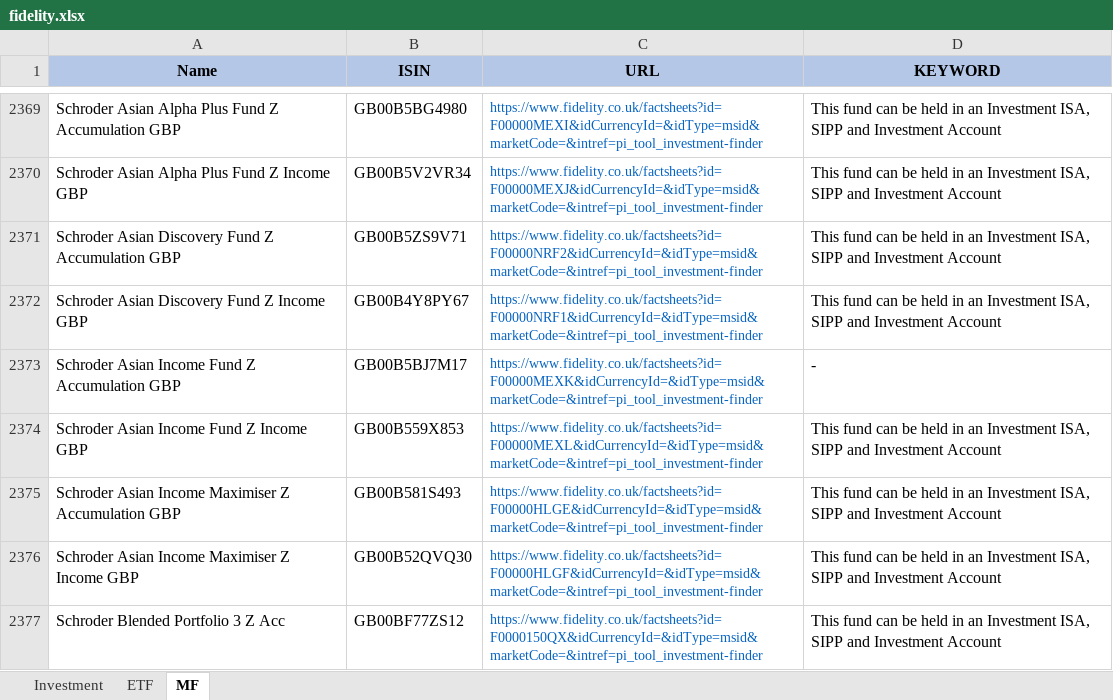
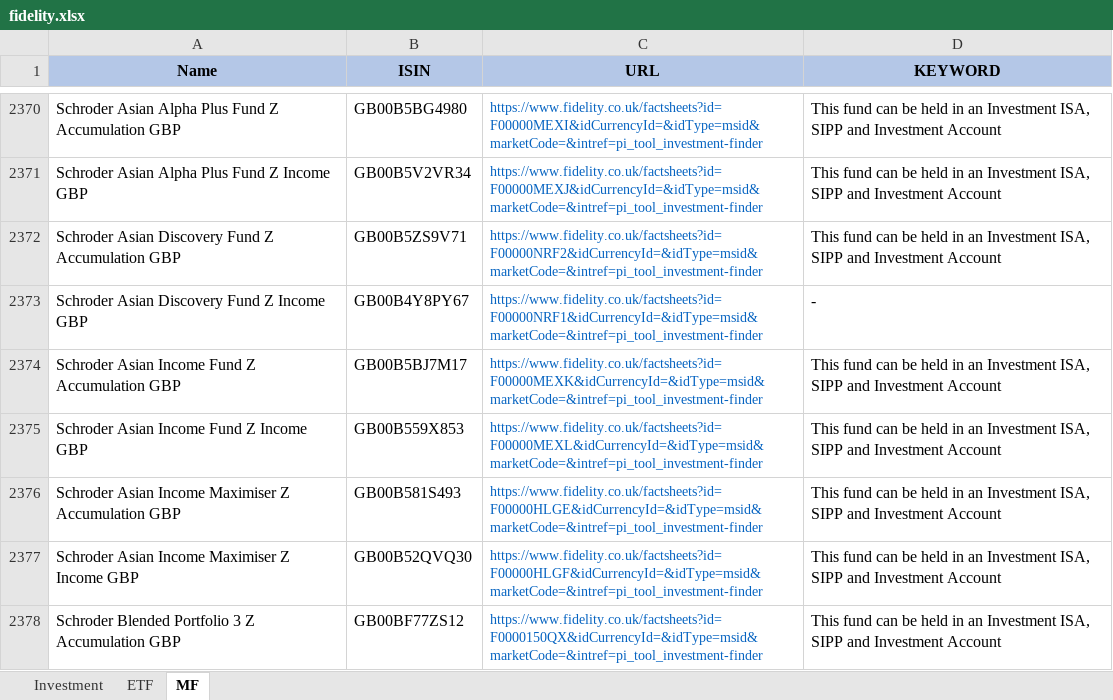
Before and after one commit to amineautomation2/concurrent-4, an Excel workbook: spreadsheet/fidelity.xlsx, sheet MF, drawn as a sheet; only a part is shown, gaps mark what is left out; values as stored, in another font and other column widths than the file's, no borders; addresses are those after the commit; the diff covers the shown part only; the diff names each change by its address in the sheet, - before the commit and + after, or states it on an @@ line.

```diff
--- a/spreadsheet/fidelity.xlsx (sheet MF)
+++ b/spreadsheet/fidelity.xlsx (sheet MF)
-D2373 (KEYWORD): This fund can be held in an Investment ISA, SIPP and Investment Account
+D2373 (KEYWORD): -
-D2374 (KEYWORD): -
+D2374 (KEYWORD): This fund can be held in an Investment ISA, SIPP and Investment Account
-A2378 (Name): Schroder Blended Portfolio 3 Z Acc
+A2378 (Name): Schroder Blended Portfolio 3 Z Accumulation GBP
```
Also changed, not shown: 13 added rows, 13 removed rows and 44 edited cells elsewhere in this sheet, abc.xlsx.
